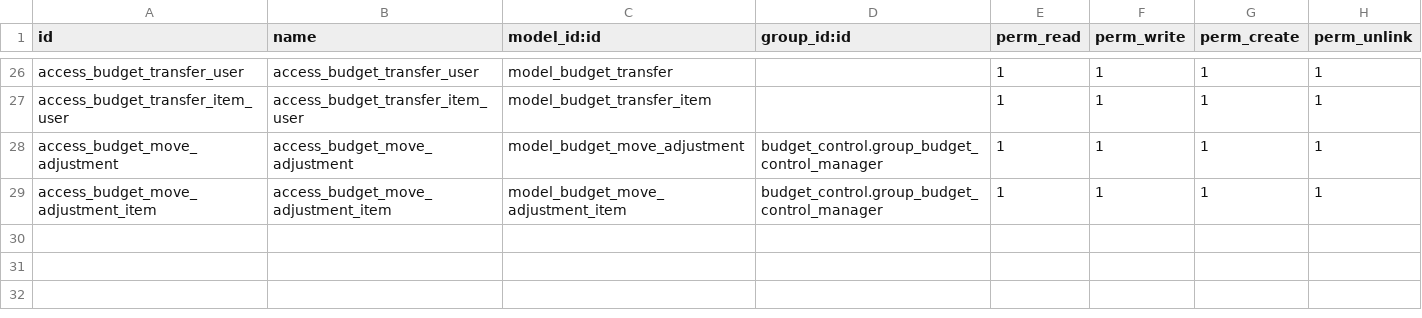
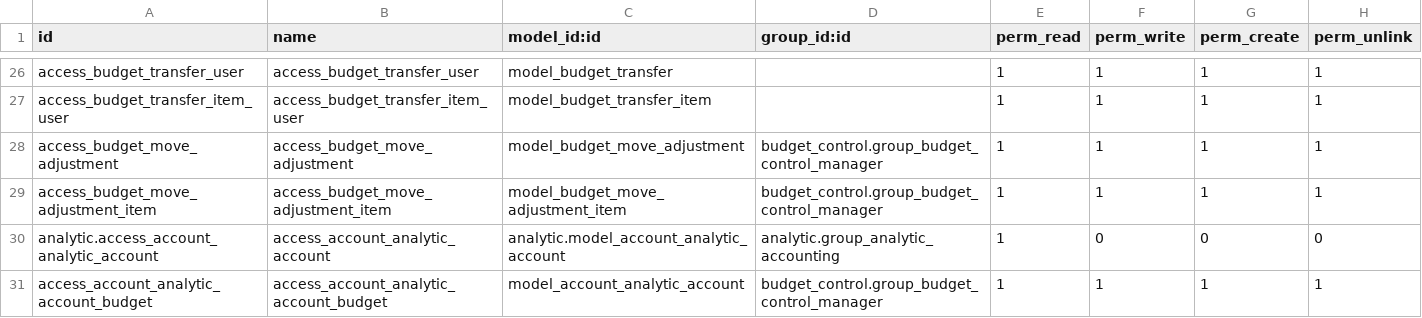
Before and after one commit to OCA/account-budgeting, a CSV file: budget_control/security/ir.model.access.csv, drawn as a sheet; only a part is shown, gaps mark what is left out; the diff names each change by its address in the sheet, - before the commit and + after, or states it on an @@ line.

Commit message:
[FIX] access analytic

```diff
--- a/budget_control/security/ir.model.access.csv
+++ b/budget_control/security/ir.model.access.csv
+row 30: analytic.access_account_analytic_account | access_account_analytic_account | analytic.model_account_analytic_account | analytic.group_analytic_accounting | 1 | 0 | 0 | 0
+row 31: access_account_analytic_account_budget | access_account_analytic_account_budget | model_account_analytic_account | budget_control.group_budget_control_manager | 1 | 1 | 1 | 1
```
